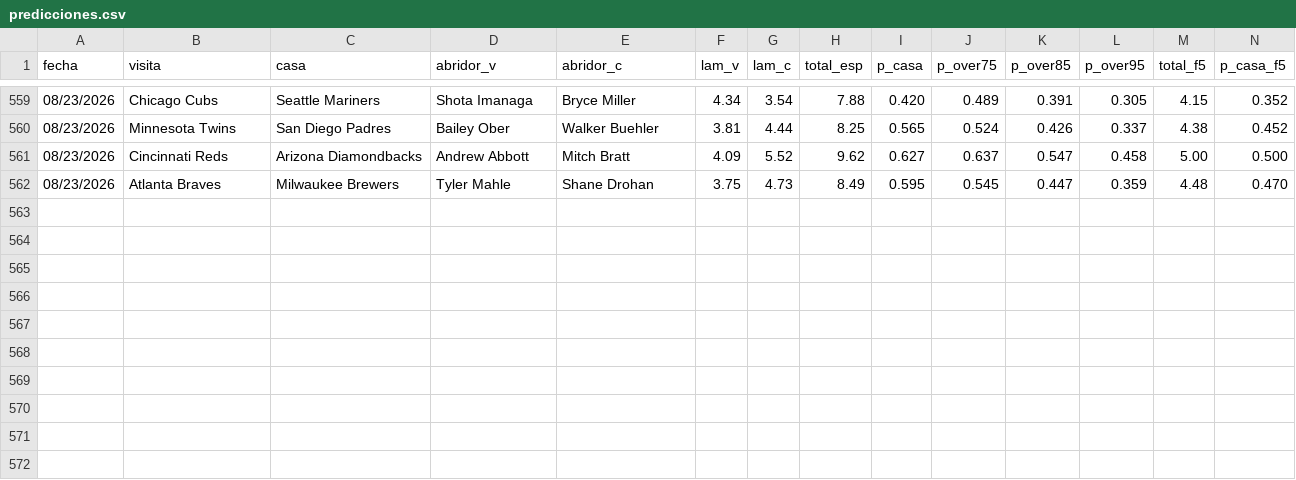
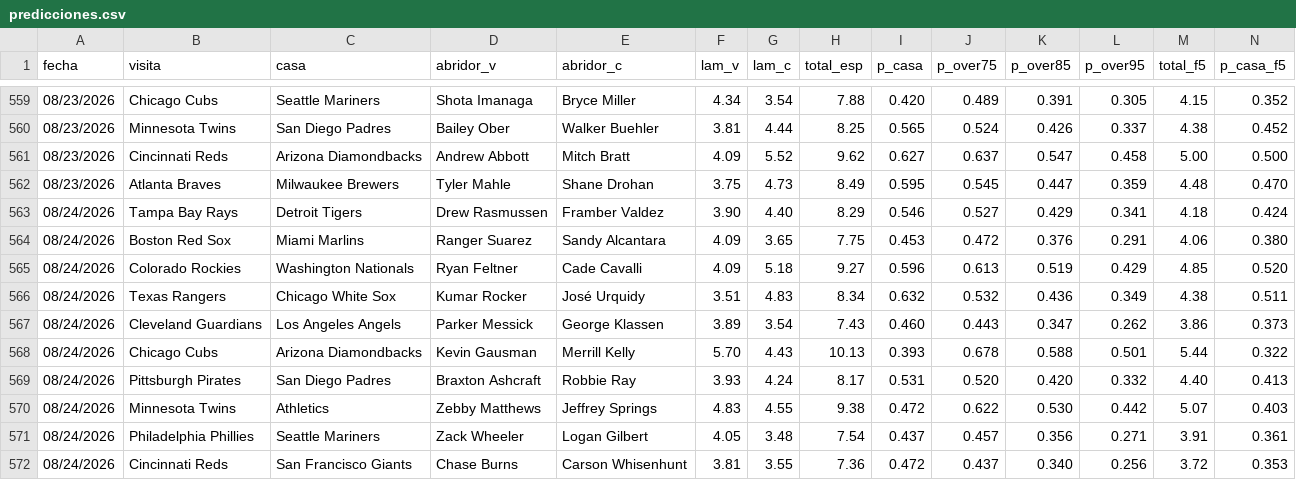
Before and after one commit to Robert123712/MODELO-MLB-V02, a CSV file: predicciones.csv, drawn as a sheet; only a part is shown, gaps mark what is left out; rows hold the shown columns only; the diff names each change by its address in the sheet, - before the commit and + after, or states it on an @@ line.

```diff
--- a/predicciones.csv
+++ b/predicciones.csv
+row 563: 08/24/2026 | Tampa Bay Rays | Detroit Tigers | Drew Rasmussen | Framber Valdez | 3.90 | 4.40 | 8.29 | 0.546 | 0.527 | 0.429 | 0.341 | 4.18 | 0.424
+row 564: 08/24/2026 | Boston Red Sox | Miami Marlins | Ranger Suarez | Sandy Alcantara | 4.09 | 3.65 | 7.75 | 0.453 | 0.472 | 0.376 | 0.291 | 4.06 | 0.380
+row 565: 08/24/2026 | Colorado Rockies | Washington Nationals | Ryan Feltner | Cade Cavalli | 4.09 | 5.18 | 9.27 | 0.596 | 0.613 | 0.519 | 0.429 | 4.85 | 0.520
+row 566: 08/24/2026 | Texas Rangers | Chicago White Sox | Kumar Rocker | José Urquidy | 3.51 | 4.83 | 8.34 | 0.632 | 0.532 | 0.436 | 0.349 | 4.38 | 0.511
+row 567: 08/24/2026 | Cleveland Guardians | Los Angeles Angels | Parker Messick | George Klassen | 3.89 | 3.54 | 7.43 | 0.460 | 0.443 | 0.347 | 0.262 | 3.86 | 0.373
+row 568: 08/24/2026 | Chicago Cubs | Arizona Diamondbacks | Kevin Gausman | Merrill Kelly | 5.70 | 4.43 | 10.13 | 0.393 | 0.678 | 0.588 | 0.501 | 5.44 | 0.322
+row 569: 08/24/2026 | Pittsburgh Pirates | San Diego Padres | Braxton Ashcraft | Robbie Ray | 3.93 | 4.24 | 8.17 | 0.531 | 0.520 | 0.420 | 0.332 | 4.40 | 0.413
+row 570: 08/24/2026 | Minnesota Twins | Athletics | Zebby Matthews | Jeffrey Springs | 4.83 | 4.55 | 9.38 | 0.472 | 0.622 | 0.530 | 0.442 | 5.07 | 0.403
+row 571: 08/24/2026 | Philadelphia Phillies | Seattle Mariners | Zack Wheeler | Logan Gilbert | 4.05 | 3.48 | 7.54 | 0.437 | 0.457 | 0.356 | 0.271 | 3.91 | 0.361
+row 572: 08/24/2026 | Cincinnati Reds | San Francisco Giants | Chase Burns | Carson Whisenhunt | 3.81 | 3.55 | 7.36 | 0.472 | 0.437 | 0.340 | 0.256 | 3.72 | 0.353
```
Also changed, not shown: 1 other file.
